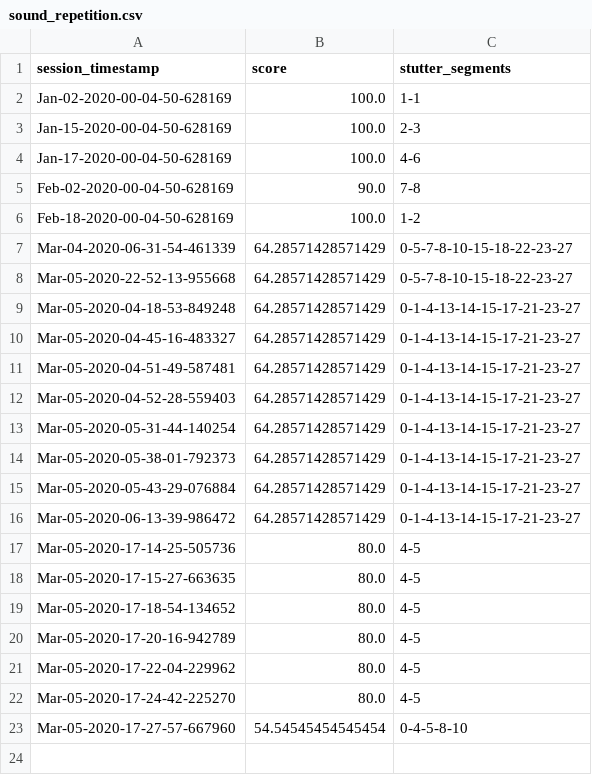
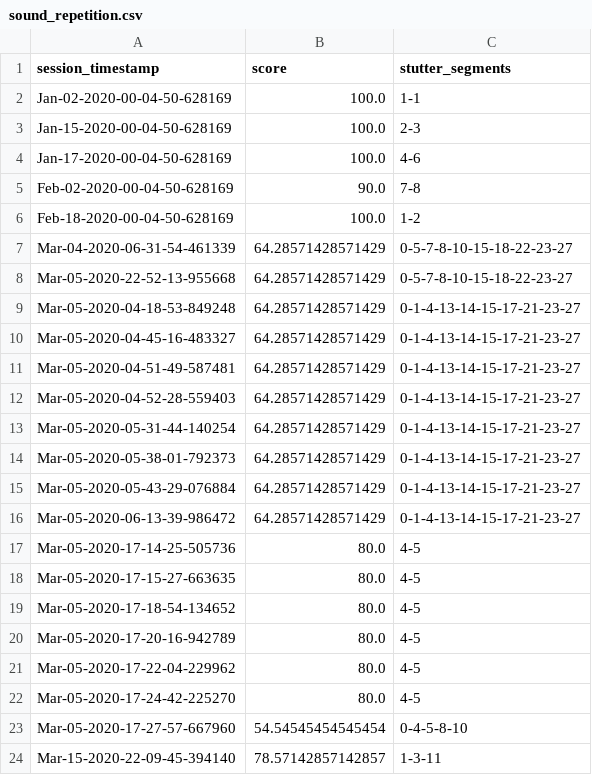
Before and after one commit to s4ayub/speero, a CSV file: api/data/patient_2/sound_repetition.csv, drawn as a sheet.

```diff
--- a/api/data/patient_2/sound_repetition.csv
+++ b/api/data/patient_2/sound_repetition.csv
@@ -23 +23,2 @@ Mar-05-2020-17-24-42-225270,80.0,4-5
 Mar-05-2020-17-27-57-667960,54.54545454545454,0-4-5-8-10
+Mar-15-2020-22-09-45-394140,78.57142857142857,1-3-11
```
Also changed, not shown: api/data/patient_1/sound_repetition.csv, 11 other files.
